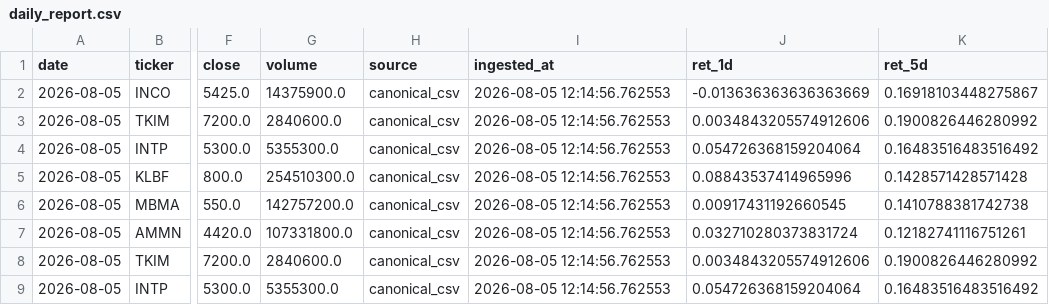
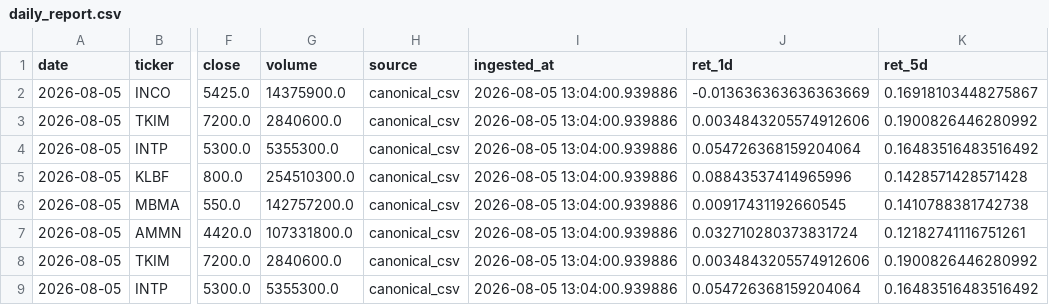
Before and after one commit to Rajapranata512/idx-trading-lab, a CSV file: reports/daily_report.csv, drawn as a sheet; only a part is shown, gaps mark what is left out; the diff names each change by its address in the sheet, - before the commit and + after, or states it on an @@ line.

Commit message:
Automated Daily Run: 2026-08-05

```diff
--- a/reports/daily_report.csv
+++ b/reports/daily_report.csv
-I2:I9 (ingested_at): 2026-08-05 12:14:56.762553
+I2:I9 (ingested_at): 2026-08-05 13:04:00.939886
```
Also changed, not shown: reports/model_v2_shadow_signals.csv, reports/top_swing.csv, 51 other files.
